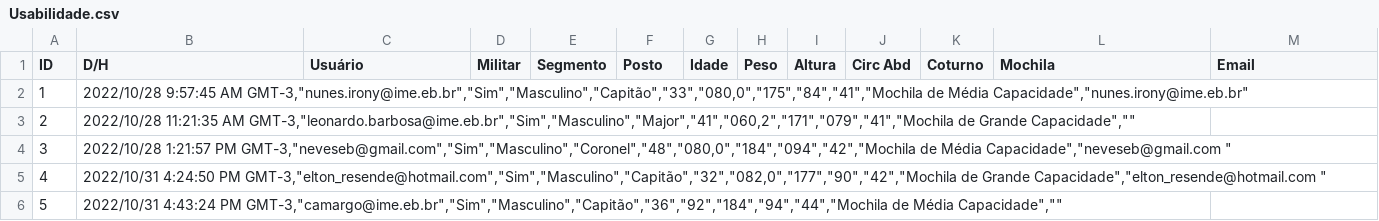
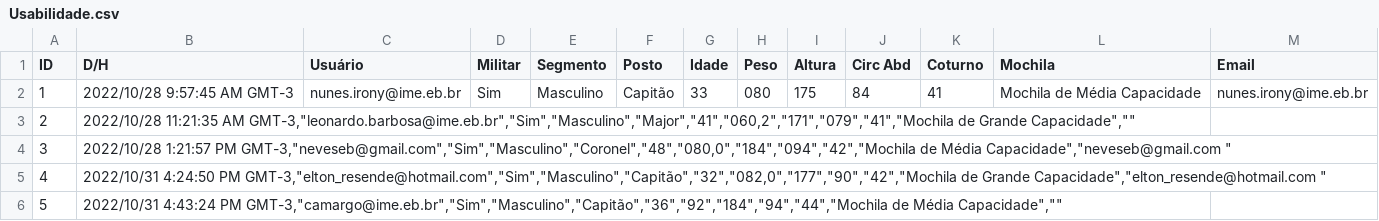
Before and after one commit to PochmannBR/mlime, a CSV file: Usabilidade.csv, drawn as a sheet; only a part is shown.

Commit message:
Update Usabilidade.csv

```diff
--- a/Usabilidade.csv
+++ b/Usabilidade.csv
@@ -1,3 +1,3 @@
 ID,D/H,Usuário,Militar,Segmento,Posto,Idade,Peso,Altura,Circ Abd,Coturno,Mochila,Email
-1,"2022/10/28 9:57:45 AM GMT-3,""nunes.irony@ime.eb.br"",""Sim"",""Masculino"",""Capitão"",""33"",""080,0"",""175"",""84"",""41"",""Mochila de Média Capacidade"",""nunes.irony@ime.eb.br"""
+1,2022/10/28 9:57:45 AM GMT-3,nunes.irony@ime.eb.br,Sim,Masculino,Capitão,33,080,175,84,41,Mochila de Média Capacidade,nunes.irony@ime.eb.br
 2,"2022/10/28 11:21:35 AM GMT-3,""leonardo.barbosa@ime.eb.br"",""Sim"",""Masculino"",""Major"",""41"",""060,2"",""171"",""079"",""41"",""Mochila de Grande Capacidade"","""""
```
